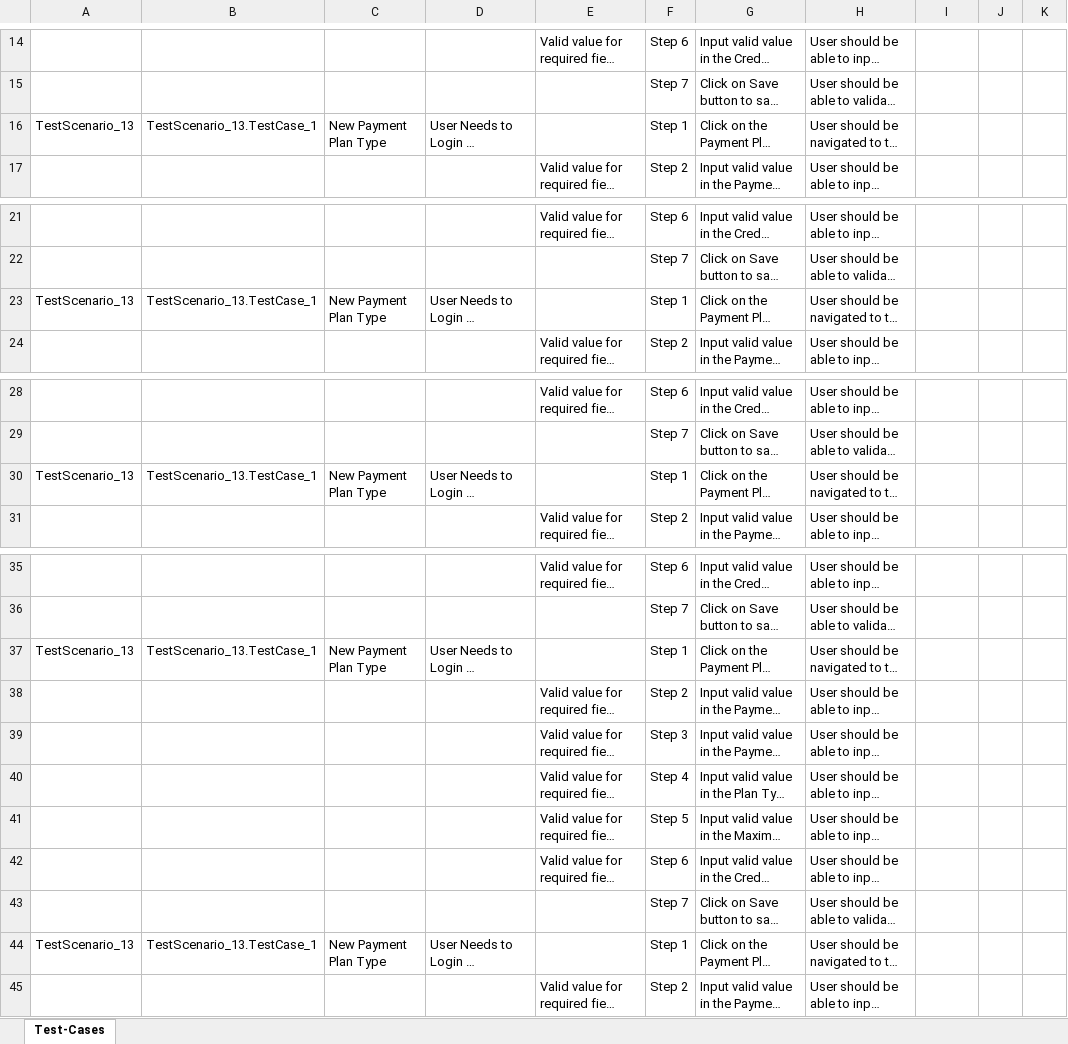
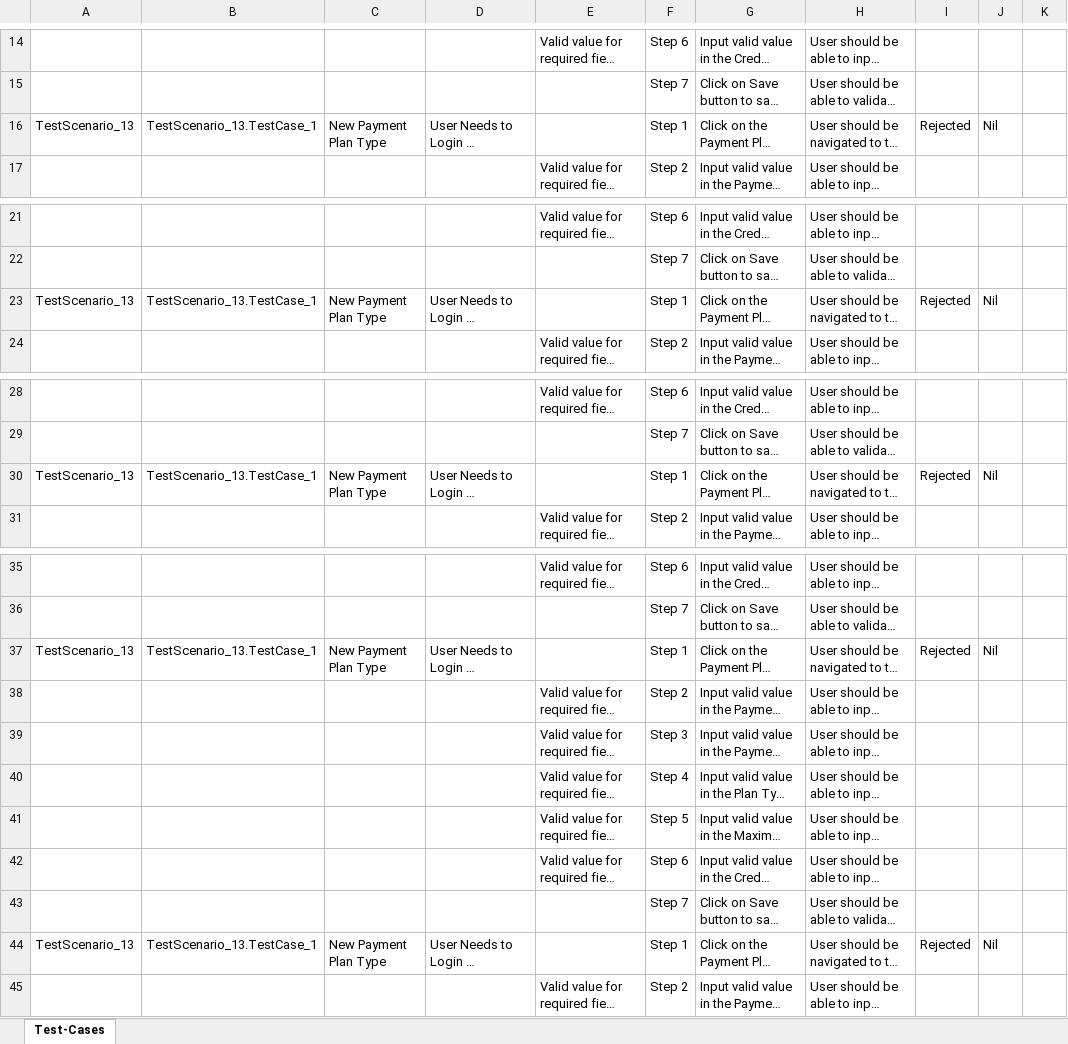
Before and after one commit to ShaikMohamedIrfan/NewSeswaterProject, an Excel workbook: SP6UMPP.xlsx, sheet Test-Cases, drawn as a sheet; only a part is shown, gaps mark what is left out; long unchanged cells end in …; values as stored, in another font and other column widths than the file's, no borders; table styles not drawn; the diff covers the shown part only; the diff names each change by its address in the sheet, - before the commit and + after, or states it on an @@ line.

Commit message:
Add files via upload

```diff
--- a/SP6UMPP.xlsx (sheet Test-Cases)
+++ b/SP6UMPP.xlsx (sheet Test-Cases)
-I16: (empty)
+I16: Rejected
-J16: (empty)
+J16: Nil
-I23: (empty)
+I23: Rejected
-J23: (empty)
+J23: Nil
-I30: (empty)
+I30: Rejected
-J30: (empty)
+J30: Nil
-I37: (empty)
+I37: Rejected
-J37: (empty)
+J37: Nil
-I44: (empty)
+I44: Rejected
-J44: (empty)
+J44: Nil
```
Also changed, not shown: 10 edited cells elsewhere in this sheet.
